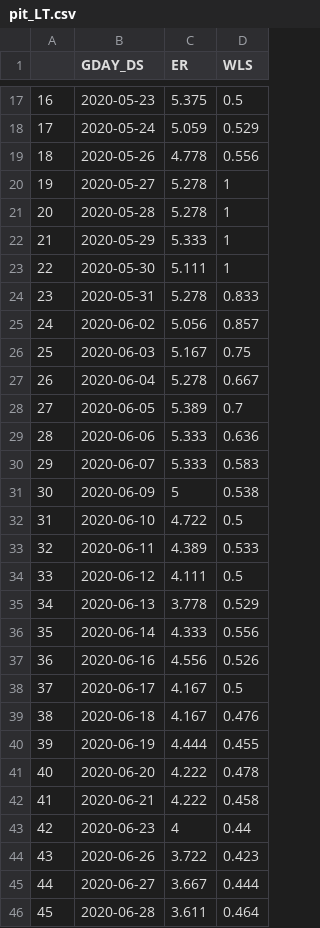
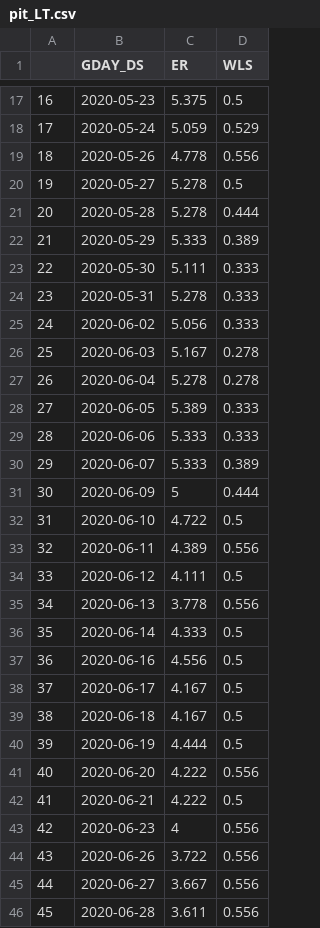
Before and after one commit to NOVUS-JBNU/Bigcon_KO, a CSV file: 최종데이터/전처리완료데이터/pit_LT.csv, drawn as a sheet; only a part is shown, gaps mark what is left out; the diff covers the shown part only; the diff names each change by its address in the sheet, - before the commit and + after, or states it on an @@ line.

```diff
--- a/최종데이터/전처리완료데이터/pit_LT.csv
+++ b/최종데이터/전처리완료데이터/pit_LT.csv
-D20 (WLS): 1
+D20 (WLS): 0.5
-D21 (WLS): 1
+D21 (WLS): 0.444
-D22 (WLS): 1
+D22 (WLS): 0.389
-D23 (WLS): 1
+D23 (WLS): 0.333
-D24 (WLS): 0.833
+D24 (WLS): 0.333
-D25 (WLS): 0.857
+D25 (WLS): 0.333
-D26 (WLS): 0.75
+D26 (WLS): 0.278
-D27 (WLS): 0.667
+D27 (WLS): 0.278
-D28 (WLS): 0.7
+D28 (WLS): 0.333
-D29 (WLS): 0.636
+D29 (WLS): 0.333
-D30 (WLS): 0.583
+D30 (WLS): 0.389
-D31 (WLS): 0.538
+D31 (WLS): 0.444
-D33 (WLS): 0.533
+D33 (WLS): 0.556
-D35 (WLS): 0.529
+D35 (WLS): 0.556
-D36 (WLS): 0.556
+D36 (WLS): 0.5
-D37 (WLS): 0.526
+D37 (WLS): 0.5
-D39 (WLS): 0.476
+D39 (WLS): 0.5
-D40 (WLS): 0.455
+D40 (WLS): 0.5
-D41 (WLS): 0.478
+D41 (WLS): 0.556
-D42 (WLS): 0.458
+D42 (WLS): 0.5
-D43 (WLS): 0.44
+D43 (WLS): 0.556
-D44 (WLS): 0.423
+D44 (WLS): 0.556
-D45 (WLS): 0.444
+D45 (WLS): 0.556
-D46 (WLS): 0.464
+D46 (WLS): 0.556
```
Also changed, not shown: 12 added rows, 9 removed rows, 86 edited cells and row numbers in column A elsewhere in this file, 최종데이터/전처리완료데이터/pit_KT.csv, 최종데이터/전처리완료데이터/pit_LG.csv, 20 other files.
